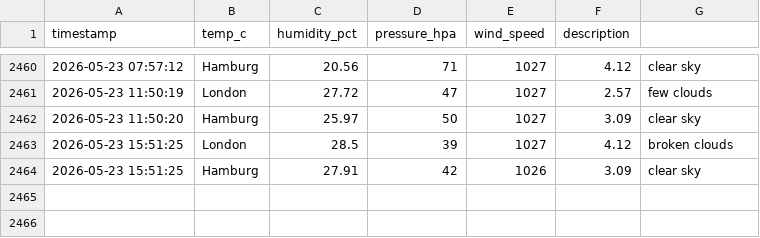
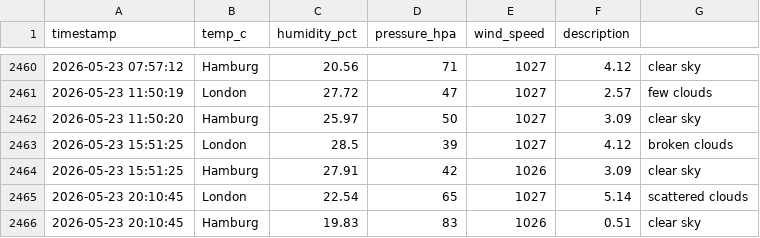
Before and after one commit to vulevu228/Weather-Tracker, a CSV file: overnight_weather.csv, drawn as a sheet; only a part is shown, gaps mark what is left out; the diff names each change by its address in the sheet, - before the commit and + after, or states it on an @@ line.

Commit message:
update data

```diff
--- a/overnight_weather.csv
+++ b/overnight_weather.csv
+row 2465: 2026-05-23 20:10:45 | London | 22.54 | 65 | 1027 | 5.14 | scattered clouds
+row 2466: 2026-05-23 20:10:45 | Hamburg | 19.83 | 83 | 1026 | 0.51 | clear sky
```
